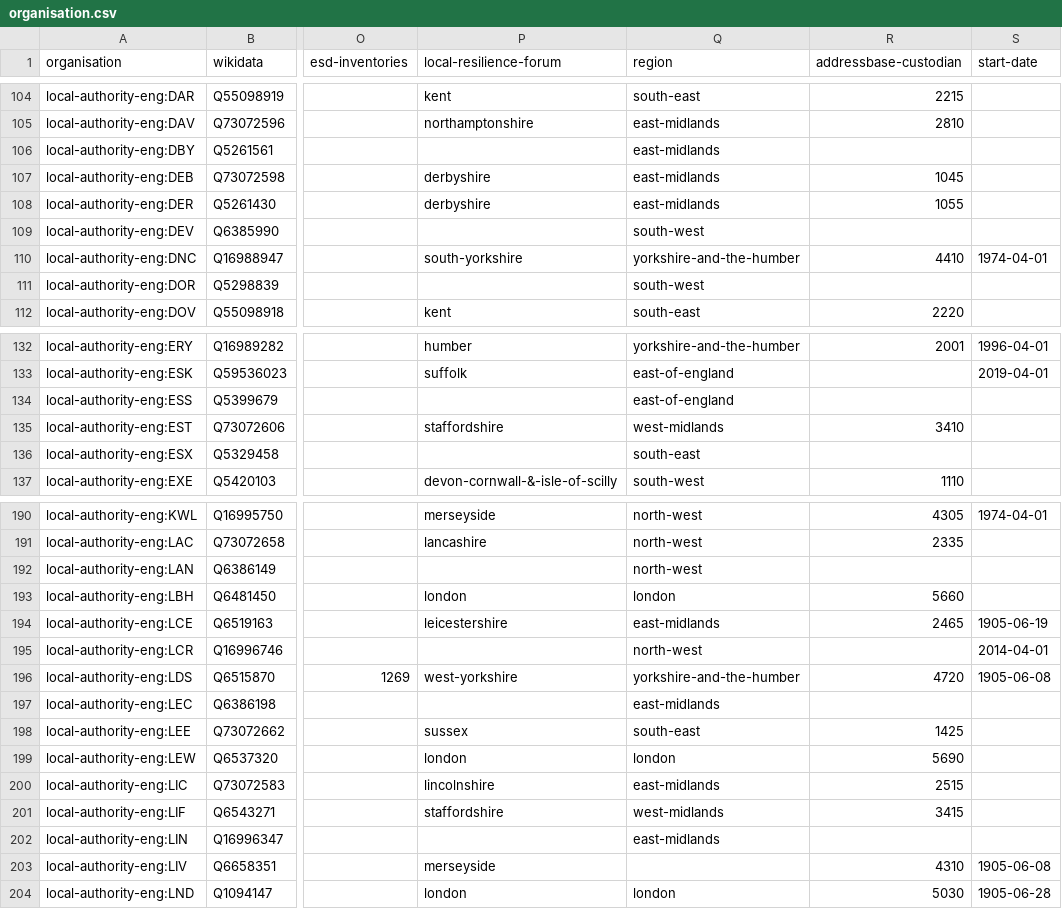
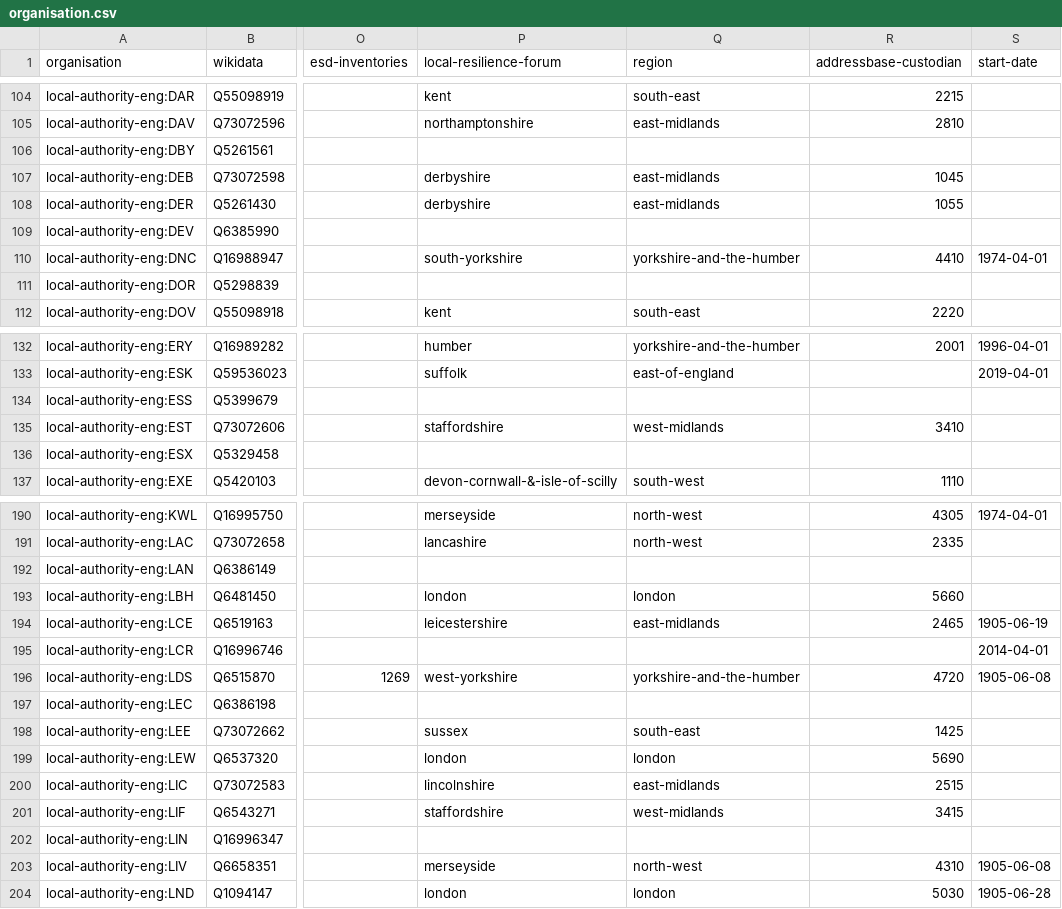
Before and after one commit to digital-land/organisation-dataset, a CSV file: collection/organisation.csv, drawn as a sheet; only a part is shown, gaps mark what is left out; the diff covers the shown part only; the diff names each change by its address in the sheet, - before the commit and + after, or states it on an @@ line.

Commit message:
Use region lookup generated from ONS data

```diff
--- a/collection/organisation.csv
+++ b/collection/organisation.csv
-Q106 (region): east-midlands
+Q106 (region): (empty)
-Q109 (region): south-west
+Q109 (region): (empty)
-Q111 (region): south-west
+Q111 (region): (empty)
-Q134 (region): east-of-england
+Q134 (region): (empty)
-Q136 (region): south-east
+Q136 (region): (empty)
-Q192 (region): north-west
+Q192 (region): (empty)
-Q195 (region): north-west
+Q195 (region): (empty)
-Q197 (region): east-midlands
+Q197 (region): (empty)
-Q202 (region): east-midlands
+Q202 (region): (empty)
-Q203 (region): (empty)
+Q203 (region): north-west
```
Also changed, not shown: 20 edited cells elsewhere in this file, 2 other files.
